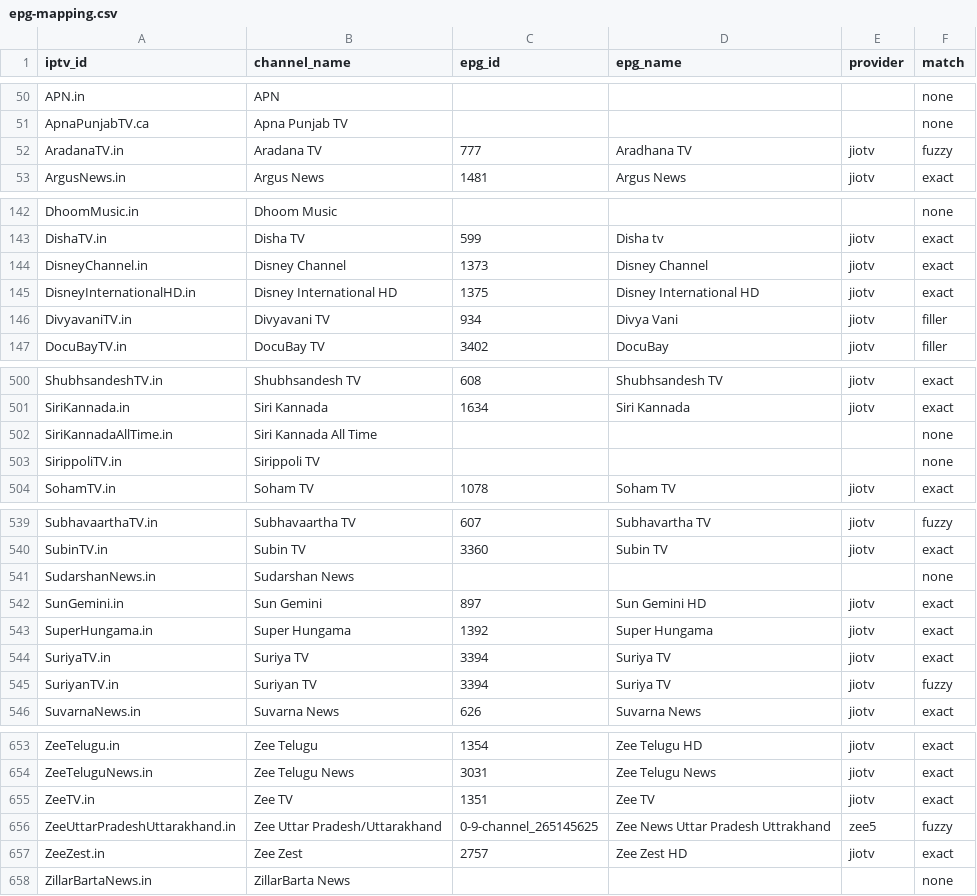
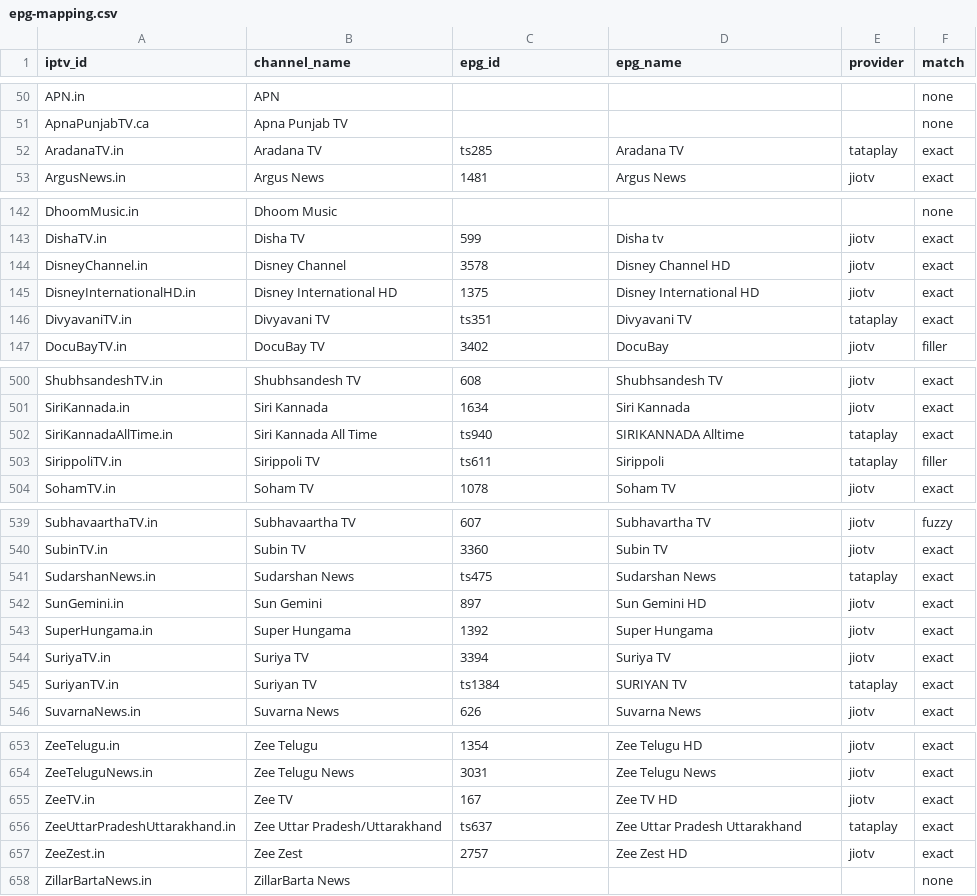
Before and after one commit to soniharish2018/in-iptv, a CSV file: playlists/epg-mapping.csv, drawn as a sheet; only a part is shown, gaps mark what is left out; the diff covers the shown part only.

```diff
--- a/playlists/epg-mapping.csv
+++ b/playlists/epg-mapping.csv
@@ -51,3 +51,3 @@ APN.in,APN,,,,none
 ApnaPunjabTV.ca,Apna Punjab TV,,,,none
-AradanaTV.in,Aradana TV,777,Aradhana TV,jiotv,fuzzy
+AradanaTV.in,Aradana TV,ts285,Aradana TV,tataplay,exact
 ArgusNews.in,Argus News,1481,Argus News,jiotv,exact
@@ -143,5 +143,5 @@ DhoomMusic.in,Dhoom Music,,,,none
 DishaTV.in,Disha TV,599,Disha tv,jiotv,exact
-DisneyChannel.in,Disney Channel,1373,Disney Channel,jiotv,exact
+DisneyChannel.in,Disney Channel,3578,Disney Channel HD,jiotv,exact
 DisneyInternationalHD.in,Disney International HD,1375,Disney International HD,jiotv,exact
-DivyavaniTV.in,Divyavani TV,934,Divya Vani,jiotv,filler
+DivyavaniTV.in,Divyavani TV,ts351,Divyavani TV,tataplay,exact
 DocuBayTV.in,DocuBay TV,3402,DocuBay,jiotv,filler
@@ -501,4 +501,4 @@ ShubhsandeshTV.in,Shubhsandesh TV,608,Shubhsandesh TV,jiotv,exact
 SiriKannada.in,Siri Kannada,1634,Siri Kannada,jiotv,exact
-SiriKannadaAllTime.in,Siri Kannada All Time,,,,none
-SirippoliTV.in,Sirippoli TV,,,,none
+SiriKannadaAllTime.in,Siri Kannada All Time,ts940,SIRIKANNADA Alltime,tataplay,exact
+SirippoliTV.in,Sirippoli TV,ts611,Sirippoli,tataplay,filler
 SohamTV.in,Soham TV,1078,Soham TV,jiotv,exact
@@ -540,3 +540,3 @@ SubhavaarthaTV.in,Subhavaartha TV,607,Subhavartha TV,jiotv,fuzzy
 SubinTV.in,Subin TV,3360,Subin TV,jiotv,exact
-SudarshanNews.in,Sudarshan News,,,,none
+SudarshanNews.in,Sudarshan News,ts475,Sudarshan News,tataplay,exact
 SunGemini.in,Sun Gemini,897,Sun Gemini HD,jiotv,exact
@@ -544,3 +544,3 @@ SuperHungama.in,Super Hungama,1392,Super Hungama,jiotv,exact
 SuriyaTV.in,Suriya TV,3394,Suriya TV,jiotv,exact
-SuriyanTV.in,Suriyan TV,3394,Suriya TV,jiotv,fuzzy
+SuriyanTV.in,Suriyan TV,ts1384,SURIYAN TV,tataplay,exact
 SuvarnaNews.in,Suvarna News,626,Suvarna News,jiotv,exact
@@ -654,4 +654,4 @@ ZeeTelugu.in,Zee Telugu,1354,Zee Telugu HD,jiotv,exact
 ZeeTeluguNews.in,Zee Telugu News,3031,Zee Telugu News,jiotv,exact
-ZeeTV.in,Zee TV,1351,Zee TV,jiotv,exact
-ZeeUttarPradeshUttarakhand.in,Zee Uttar Pradesh/Uttarakhand,0-9-channel_265145625,Zee News Uttar Pradesh Uttrakhand,zee5,fuzzy
+ZeeTV.in,Zee TV,167,Zee TV HD,jiotv,exact
+ZeeUttarPradeshUttarakhand.in,Zee Uttar Pradesh/Uttarakhand,ts637,Zee Uttar Pradesh Uttarakhand,tataplay,exact
 ZeeZest.in,Zee Zest,2757,Zee Zest HD,jiotv,exact
```
Also changed, not shown: 149 edited cells elsewhere in this file, 13 other files.
